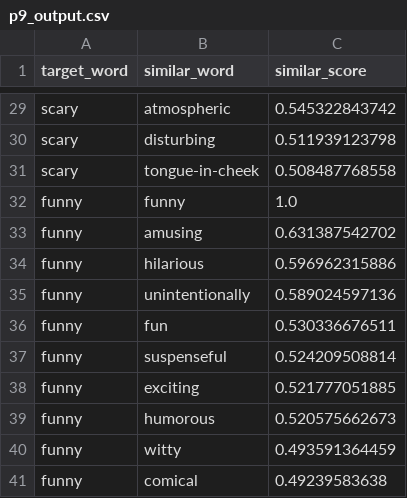
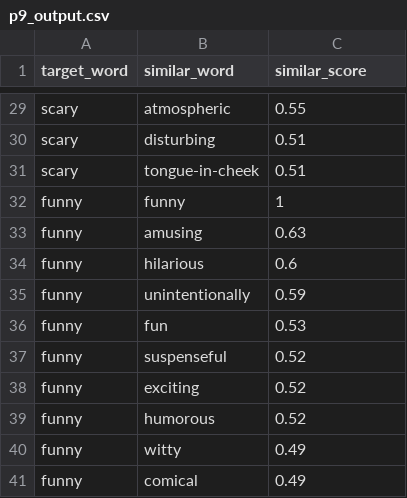
Before and after one commit to xbcccr/si630, a CSV file: hw2/p9_output.csv, drawn as a sheet; only a part is shown, gaps mark what is left out; the diff covers the shown part only; the diff names each change by its address in the sheet, - before the commit and + after, or states it on an @@ line.

```diff
--- a/hw2/p9_output.csv
+++ b/hw2/p9_output.csv
-C29 (similar_score): 0.545322843742
+C29 (similar_score): 0.55
-C30 (similar_score): 0.511939123798
+C30 (similar_score): 0.51
-C31 (similar_score): 0.508487768558
+C31 (similar_score): 0.51
-C32 (similar_score): 1.0
+C32 (similar_score): 1
-C33 (similar_score): 0.631387542702
+C33 (similar_score): 0.63
-C34 (similar_score): 0.596962315886
+C34 (similar_score): 0.6
-C35 (similar_score): 0.589024597136
+C35 (similar_score): 0.59
-C36 (similar_score): 0.530336676511
+C36 (similar_score): 0.53
-C37 (similar_score): 0.524209508814
+C37 (similar_score): 0.52
-C38 (similar_score): 0.521777051885
+C38 (similar_score): 0.52
-C39 (similar_score): 0.520575662673
+C39 (similar_score): 0.52
-C40 (similar_score): 0.493591364459
+C40 (similar_score): 0.49
-C41 (similar_score): 0.49239583638
+C41 (similar_score): 0.49
```
Also changed, not shown: 27 edited cells elsewhere in this file, 14 other files.
